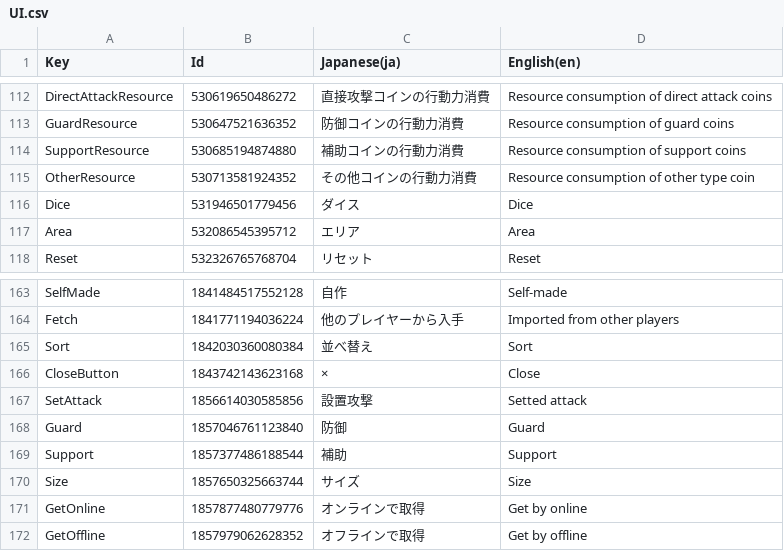
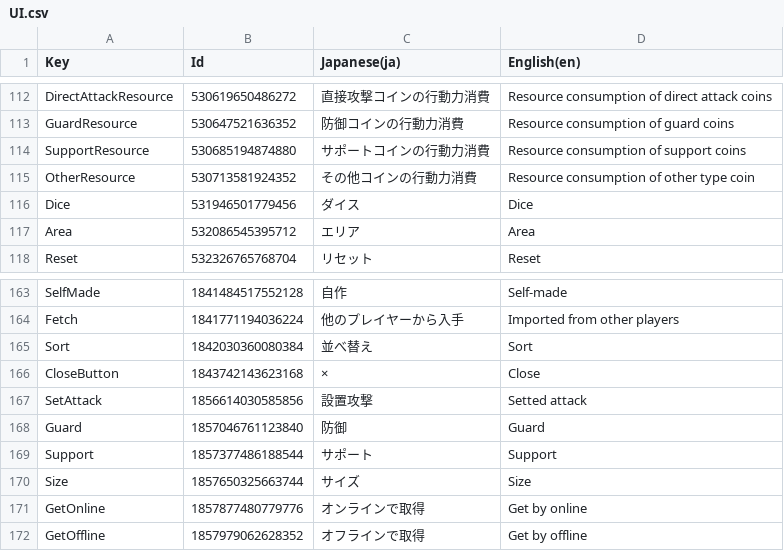
Before and after one commit to RyKishita/KoKoCoin, a CSV file: doc/Assets/Localization/UI.csv, drawn as a sheet; only a part is shown, gaps mark what is left out.

```diff
--- a/doc/Assets/Localization/UI.csv
+++ b/doc/Assets/Localization/UI.csv
@@ -113,3 +113,3 @@
 "GuardResource",530647521636352,"防御コインの行動力消費","Resource consumption of guard coins"
-"SupportResource",530685194874880,"補助コインの行動力消費","Resource consumption of support coins"
+"SupportResource",530685194874880,"サポートコインの行動力消費","Resource consumption of support coins"
 "OtherResource",530713581924352,"その他コインの行動力消費","Resource consumption of other type coin"
@@ -169,3 +169,3 @@
 "Guard",1857046761123840,"防御","Guard"
-"Support",1857377486188544,"補助","Support"
+"Support",1857377486188544,"サポート","Support"
 "Size",1857650325663744,"サイズ","Size"
```
Also changed, not shown: doc/Assets/Localization/Defines.csv, doc/Assets/Localization/DuelRule.csv, 12 other files.
